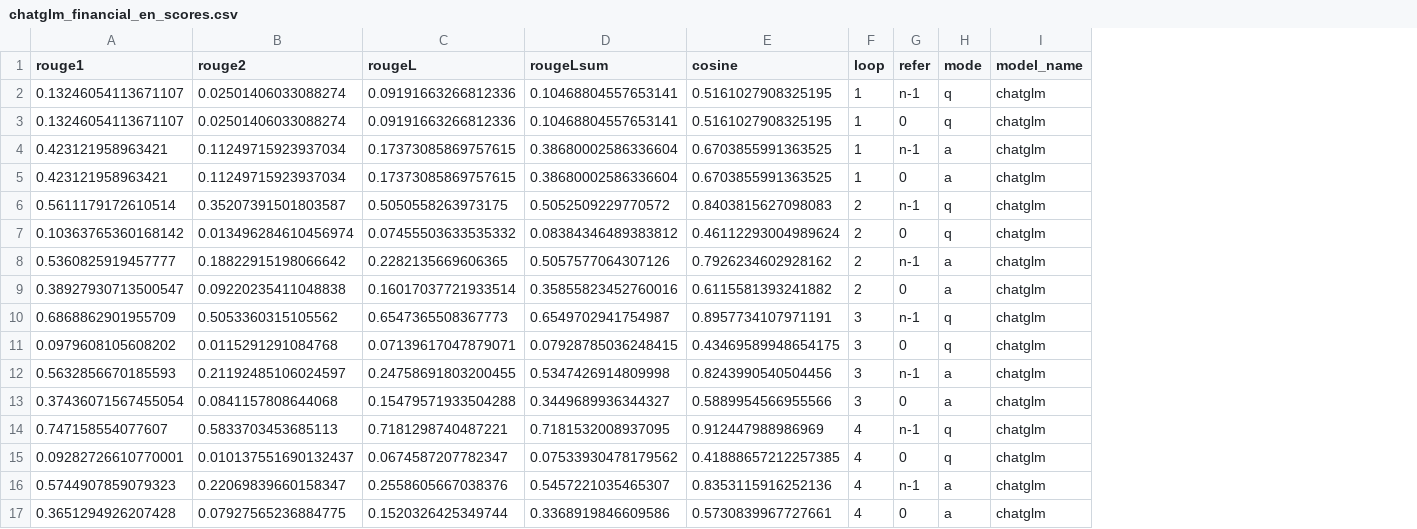
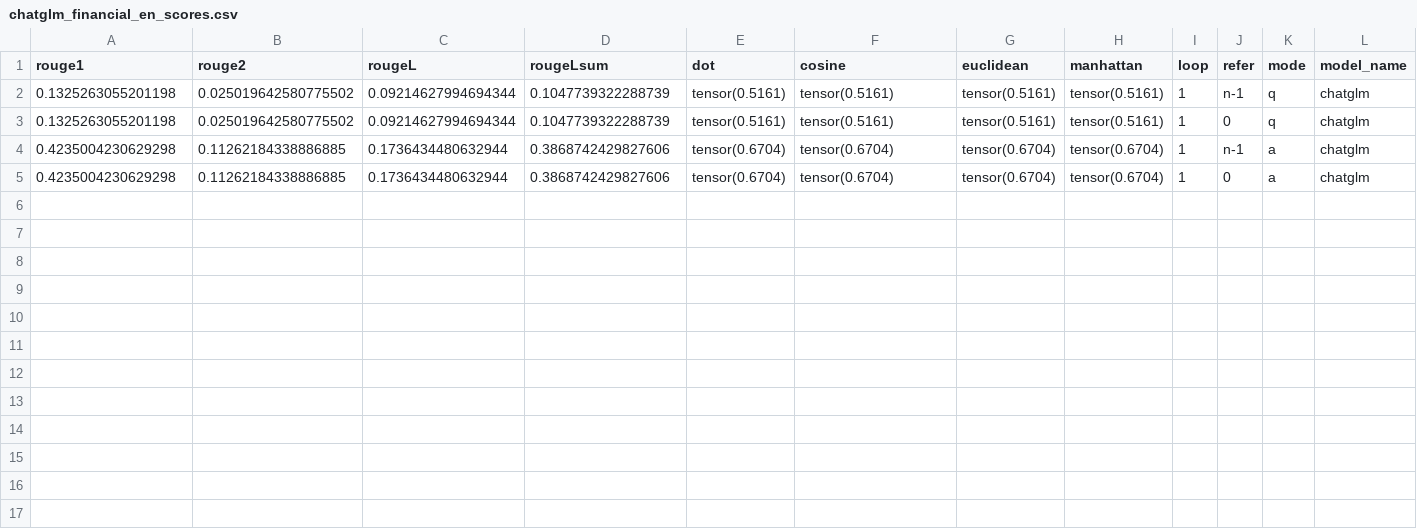
Before and after one commit to haowei2000/RBLU, a CSV file: score/chatglm_financial_en_scores.csv, drawn as a sheet; only a part is shown; removed rows and columns are numbered as before the commit, all else as after; rows hold the shown columns only; the diff names each change by its address in the sheet, - before the commit and + after, or states it on an @@ line.

Commit message:
update the score compute

```diff
--- a/score/chatglm_financial_en_scores.csv
+++ b/score/chatglm_financial_en_scores.csv
+column E (dot), rows 2-5: tensor(0.5161) | tensor(0.5161) | tensor(0.6704) | tensor(0.6704)
+column G (euclidean), rows 2-5: tensor(0.5161) | tensor(0.5161) | tensor(0.6704) | tensor(0.6704)
+column H (manhattan), rows 2-5: tensor(0.5161) | tensor(0.5161) | tensor(0.6704) | tensor(0.6704)
-A2:A3 (rouge1): 0.13246054113671107
+A2:A3 (rouge1): 0.1325263055201198
-B2:B3 (rouge2): 0.02501406033088274
+B2:B3 (rouge2): 0.025019642580775502
-C2:C3 (rougeL): 0.09191663266812336
+C2:C3 (rougeL): 0.09214627994694344
-D2:D3 (rougeLsum): 0.10468804557653141
+D2:D3 (rougeLsum): 0.1047739322288739
-F2:F3 (cosine): 0.5161027908325195
+F2:F3 (cosine): tensor(0.5161)
-A4:A5 (rouge1): 0.423121958963421
+A4:A5 (rouge1): 0.4235004230629298
-B4:B5 (rouge2): 0.11249715923937034
+B4:B5 (rouge2): 0.11262184338886885
-C4:C5 (rougeL): 0.17373085869757615
+C4:C5 (rougeL): 0.1736434480632944
-D4:D5 (rougeLsum): 0.38680002586336604
+D4:D5 (rougeLsum): 0.3868742429827606
-F4:F5 (cosine): 0.6703855991363525
+F4:F5 (cosine): tensor(0.6704)
-row 6: 0.5611179172610514 | 0.35207391501803587 | 0.5050558263973175 | 0.5052509229770572 | 0.8403815627098083 | 2 | n-1 | q | chatglm
-row 7: 0.10363765360168142 | 0.013496284610456974 | 0.07455503633535332 | 0.08384346489383812 | 0.46112293004989624 | 2 | 0 | q | chatglm
-row 8: 0.5360825919457777 | 0.18822915198066642 | 0.2282135669606365 | 0.5057577064307126 | 0.7926234602928162 | 2 | n-1 | a | chatglm
-row 9: 0.38927930713500547 | 0.09220235411048838 | 0.16017037721933514 | 0.35855823452760016 | 0.6115581393241882 | 2 | 0 | a | chatglm
-row 10: 0.6868862901955709 | 0.5053360315105562 | 0.6547365508367773 | 0.6549702941754987 | 0.8957734107971191 | 3 | n-1 | q | chatglm
-row 11: 0.0979608105608202 | 0.0115291291084768 | 0.07139617047879071 | 0.07928785036248415 | 0.43469589948654175 | 3 | 0 | q | chatglm
-row 12: 0.5632856670185593 | 0.21192485106024597 | 0.24758691803200455 | 0.5347426914809998 | 0.8243990540504456 | 3 | n-1 | a | chatglm
-row 13: 0.37436071567455054 | 0.0841157808644068 | 0.15479571933504288 | 0.3449689936344327 | 0.5889954566955566 | 3 | 0 | a | chatglm
-row 14: 0.747158554077607 | 0.5833703453685113 | 0.7181298740487221 | 0.7181532008937095 | 0.912447988986969 | 4 | n-1 | q | chatglm
-row 15: 0.09282726610770001 | 0.010137551690132437 | 0.0674587207782347 | 0.07533930478179562 | 0.41888657212257385 | 4 | 0 | q | chatglm
-row 16: 0.5744907859079323 | 0.22069839660158347 | 0.2558605667038376 | 0.5457221035465307 | 0.8353115916252136 | 4 | n-1 | a | chatglm
-row 17: 0.3651294926207428 | 0.07927565236884775 | 0.1520326425349744 | 0.3368919846609586 | 0.5730839967727661 | 4 | 0 | a | chatglm
```
Also changed, not shown: 17 other files.
